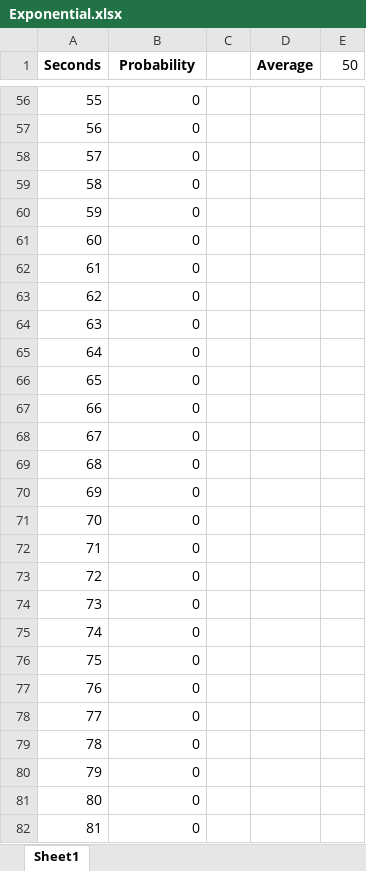
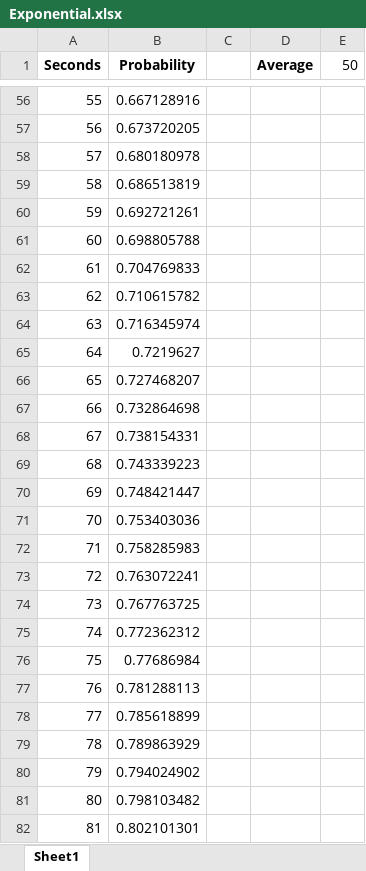
Before and after one commit to atalebizadeh/Examples, an Excel workbook: LinkedIn/Excel_Data_Analysis/Exercise Files/Chapter04/Exponential.xlsx, sheet Sheet1, drawn as a sheet; only a part is shown, gaps mark what is left out; values as stored, in another font and other column widths than the file's, no borders; charts and pictures not drawn; the diff covers the shown part only; the diff names each change by its address in the sheet, - before the commit and + after, or states it on an @@ line.

```diff
--- a/LinkedIn/Excel_Data_Analysis/Exercise Files/Chapter04/Exponential.xlsx (sheet Sheet1)
+++ b/LinkedIn/Excel_Data_Analysis/Exercise Files/Chapter04/Exponential.xlsx (sheet Sheet1)
-B56 (Probability): 0
+B56 (Probability): 0.667128916
-B57 (Probability): 0
+B57 (Probability): 0.673720205
-B58 (Probability): 0
+B58 (Probability): 0.680180978
-B59 (Probability): 0
+B59 (Probability): 0.686513819
-B60 (Probability): 0
+B60 (Probability): 0.692721261
-B61 (Probability): 0
+B61 (Probability): 0.698805788
-B62 (Probability): 0
+B62 (Probability): 0.704769833
-B63 (Probability): 0
+B63 (Probability): 0.710615782
-B64 (Probability): 0
+B64 (Probability): 0.716345974
-B65 (Probability): 0
+B65 (Probability): 0.7219627
-B66 (Probability): 0
+B66 (Probability): 0.727468207
-B67 (Probability): 0
+B67 (Probability): 0.732864698
-B68 (Probability): 0
+B68 (Probability): 0.738154331
-B69 (Probability): 0
+B69 (Probability): 0.743339223
-B70 (Probability): 0
+B70 (Probability): 0.748421447
-B71 (Probability): 0
+B71 (Probability): 0.753403036
-B72 (Probability): 0
+B72 (Probability): 0.758285983
-B73 (Probability): 0
+B73 (Probability): 0.763072241
-B74 (Probability): 0
+B74 (Probability): 0.767763725
-B75 (Probability): 0
+B75 (Probability): 0.772362312
-B76 (Probability): 0
+B76 (Probability): 0.77686984
-B77 (Probability): 0
+B77 (Probability): 0.781288113
-B78 (Probability): 0
+B78 (Probability): 0.785618899
-B79 (Probability): 0
+B79 (Probability): 0.789863929
-B80 (Probability): 0
+B80 (Probability): 0.794024902
-B81 (Probability): 0
+B81 (Probability): 0.798103482
-B82 (Probability): 0
+B82 (Probability): 0.802101301
```
Also changed, not shown: 124 edited cells elsewhere in this sheet, charts or pictures, LinkedIn/Excel_Data_Analysis/Exercise Files/Chapter04/Binomial.xlsx, LinkedIn/Excel_Data_Analysis/Exercise Files/Chapter04/Normal.xlsx, 2 other files.
